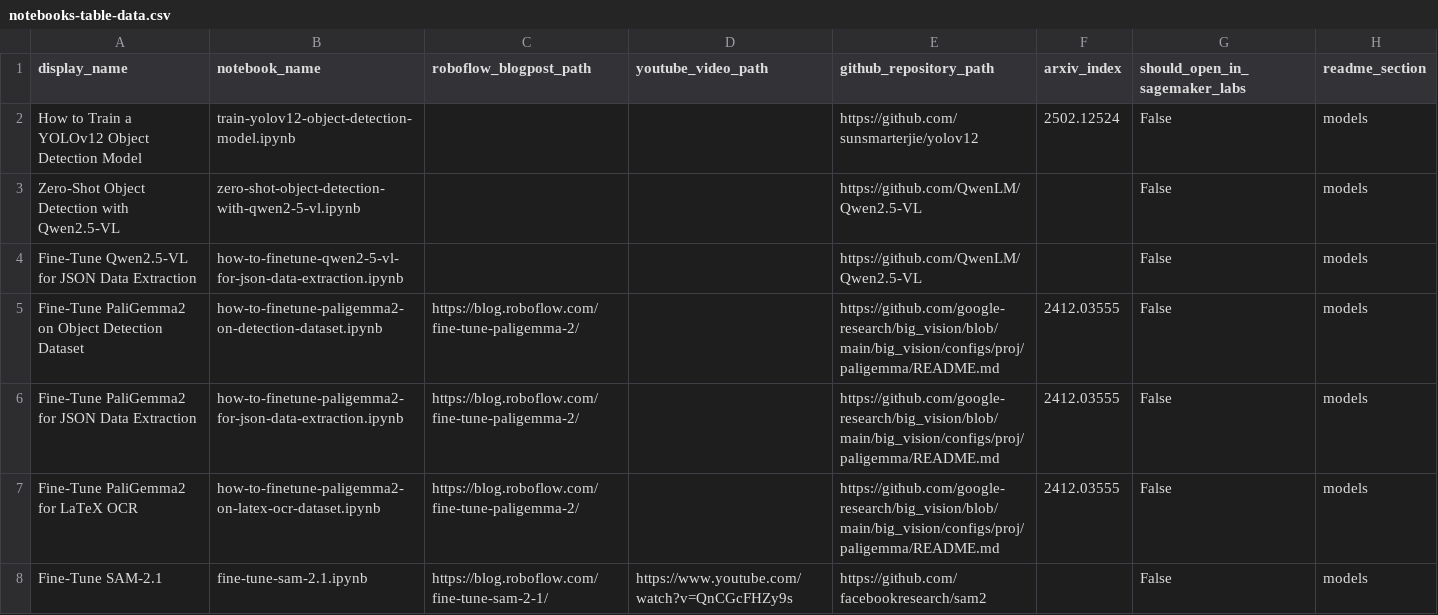
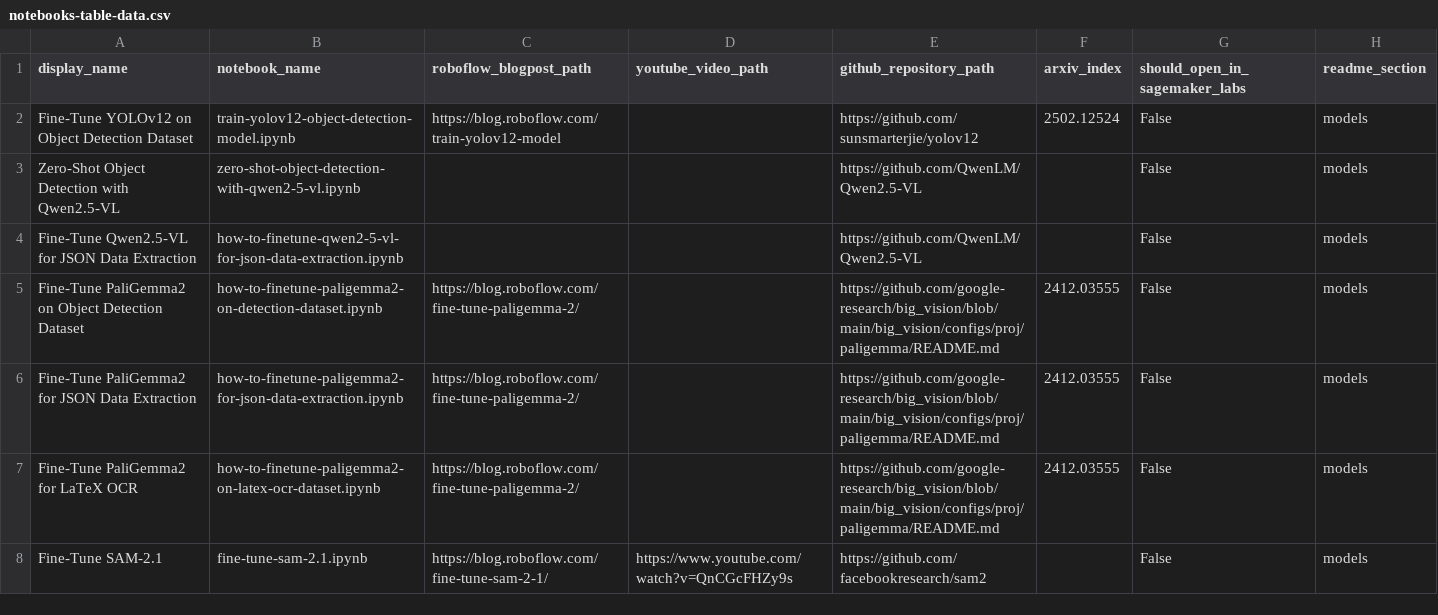
Before and after one commit to roboflow/notebooks, a CSV file: automation/notebooks-table-data.csv, drawn as a sheet; only a part is shown.

Commit message:
YOLOv12 notebook updates

```diff
--- a/automation/notebooks-table-data.csv
+++ b/automation/notebooks-table-data.csv
@@ -1,3 +1,3 @@
 display_name, notebook_name, roboflow_blogpost_path, youtube_video_path, github_repository_path, arxiv_index, should_open_in_sagemaker_labs, readme_section
-How to Train a YOLOv12 Object Detection Model, train-yolov12-object-detection-model.ipynb, , , https://github.com/sunsmarterjie/yolov12, 2502.12524, False, models
+Fine-Tune YOLOv12 on Object Detection Dataset, train-yolov12-object-detection-model.ipynb, https://blog.roboflow.com/train-yolov12-model, , https://github.com/sunsmarterjie/yolov12, 2502.12524, False, models
 Zero-Shot Object Detection with Qwen2.5-VL, zero-shot-object-detection-with-qwen2-5-vl.ipynb, , , https://github.com/QwenLM/Qwen2.5-VL, , False, models
```
Also changed, not shown: 2 other files.
